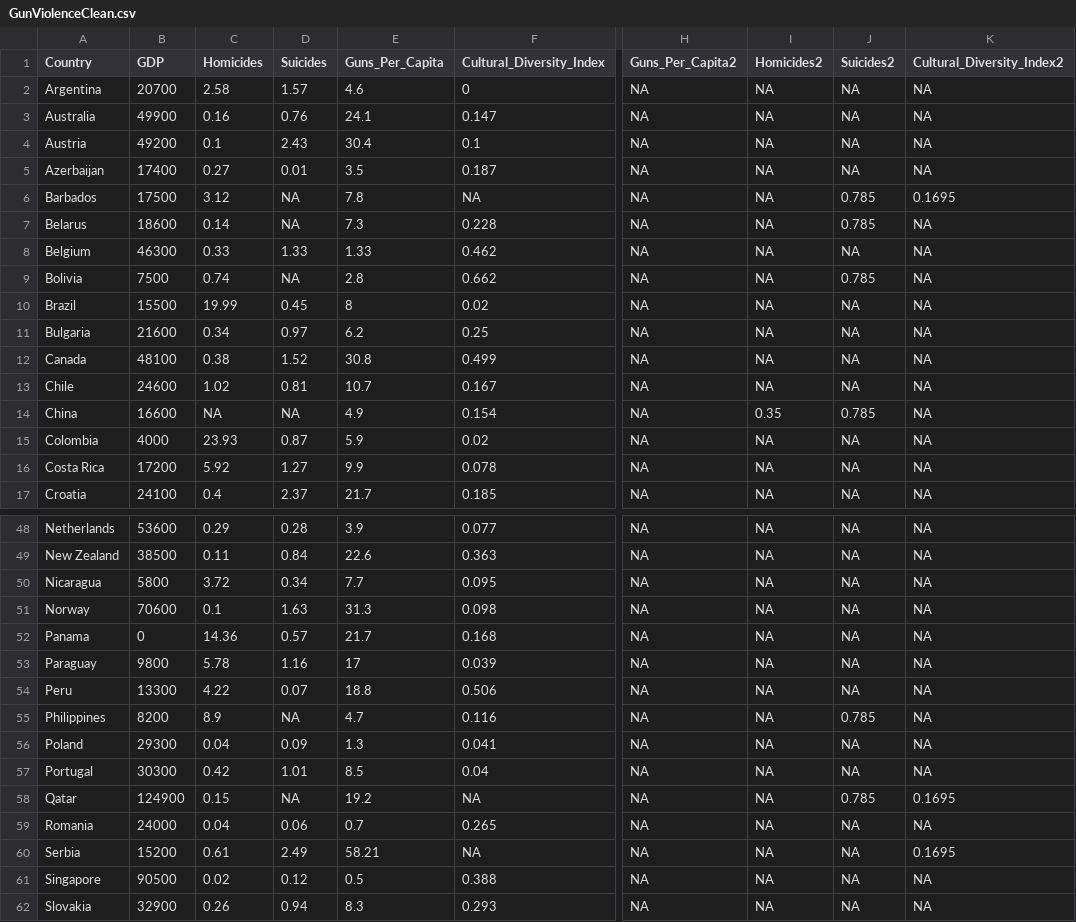
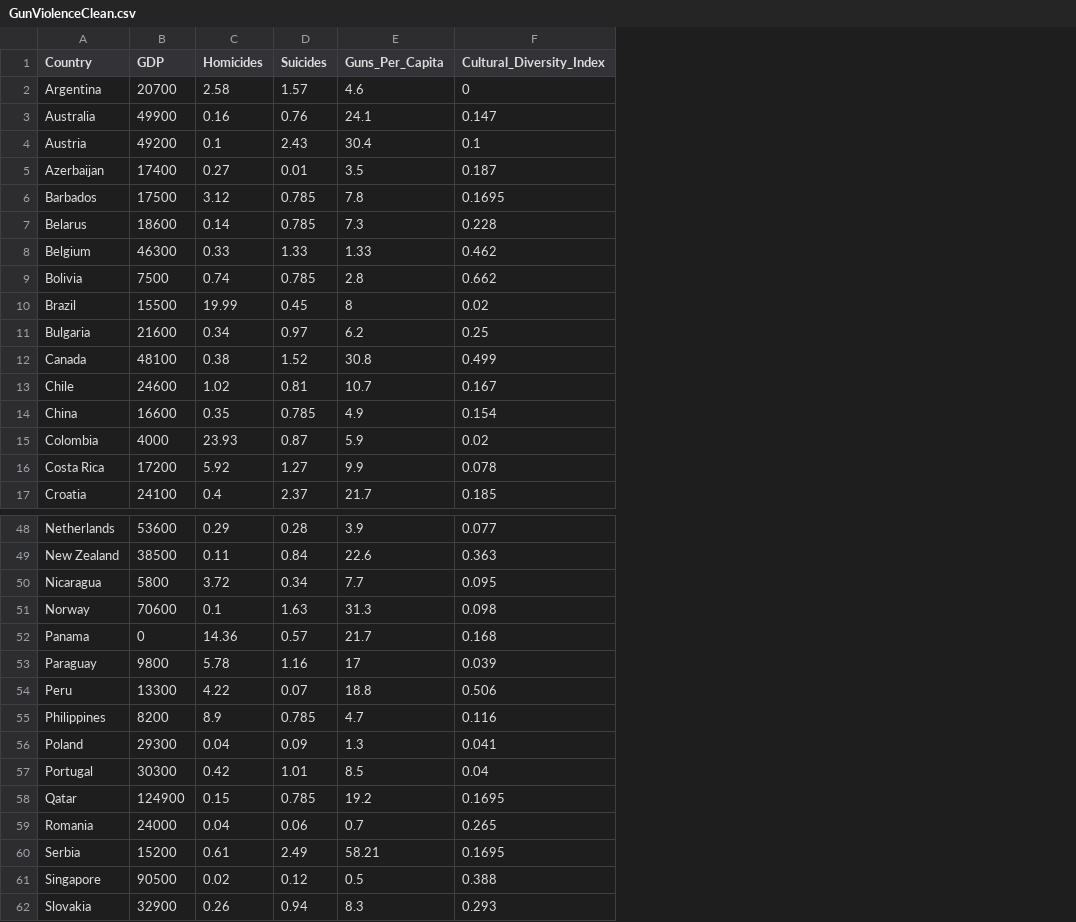
Before and after one commit to kjprice/SMU-Vizualization, a CSV file: midterm/data/GunViolenceClean.csv, drawn as a sheet; only a part is shown, gaps mark what is left out; the diff covers the shown part only; the diff names each change by its address in the sheet, - before the commit and + after, or states it on an @@ line.

Commit message:
oops - na values

```diff
--- a/midterm/data/GunViolenceClean.csv
+++ b/midterm/data/GunViolenceClean.csv
-column H (Guns_Per_Capita2), rows 2-17: all NA; rows 48-62: all NA
-column I (Homicides2), rows 2-17: NA | NA | NA | NA | NA | NA | NA | NA | NA | NA | NA | NA | 0.35 | NA | NA | NA; rows 48-62: all NA
-column J (Suicides2), rows 2-17: NA | NA | NA | NA | 0.785 | 0.785 | NA | 0.785 | NA | NA | NA | NA | 0.785 | NA | NA | NA; rows 48-62: NA | NA | NA | NA | NA | NA | NA | 0.785 | NA | NA | 0.785 | NA | NA | NA | NA
-column K (Cultural_Diversity_Index2), rows 2-17: NA | NA | NA | NA | 0.1695 | NA | NA | NA | NA | NA | NA | NA | NA | NA | NA | NA; rows 48-62: NA | NA | NA | NA | NA | NA | NA | NA | NA | NA | 0.1695 | NA | 0.1695 | NA | NA
-D6:D7 (Suicides): NA
+D6:D7 (Suicides): 0.785
-F6 (Cultural_Diversity_Index): NA
+F6 (Cultural_Diversity_Index): 0.1695
-D9 (Suicides): NA
+D9 (Suicides): 0.785
-C14 (Homicides): NA
+C14 (Homicides): 0.35
-D14 (Suicides): NA
+D14 (Suicides): 0.785
-D55 (Suicides): NA
+D55 (Suicides): 0.785
-D58 (Suicides): NA
+D58 (Suicides): 0.785
-F58 (Cultural_Diversity_Index): NA
+F58 (Cultural_Diversity_Index): 0.1695
-F60 (Cultural_Diversity_Index): NA
+F60 (Cultural_Diversity_Index): 0.1695
```
Also changed, not shown: 10 edited cells elsewhere in this file, 1 other file.
